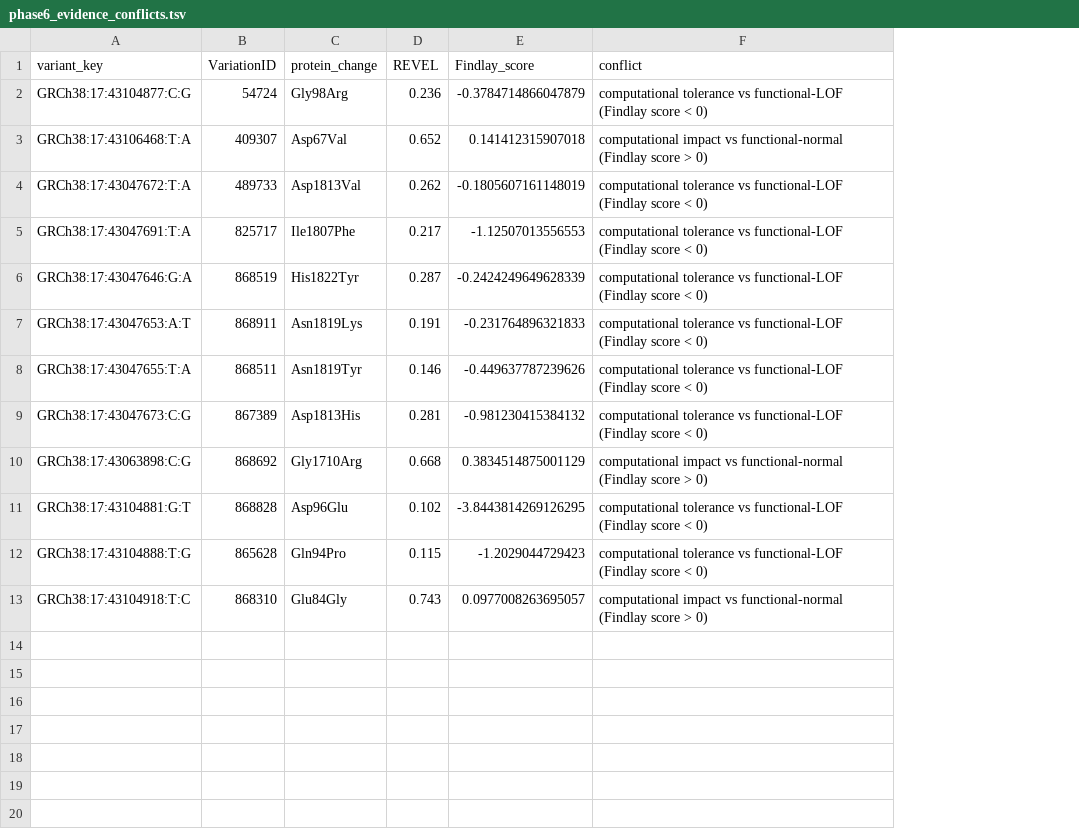
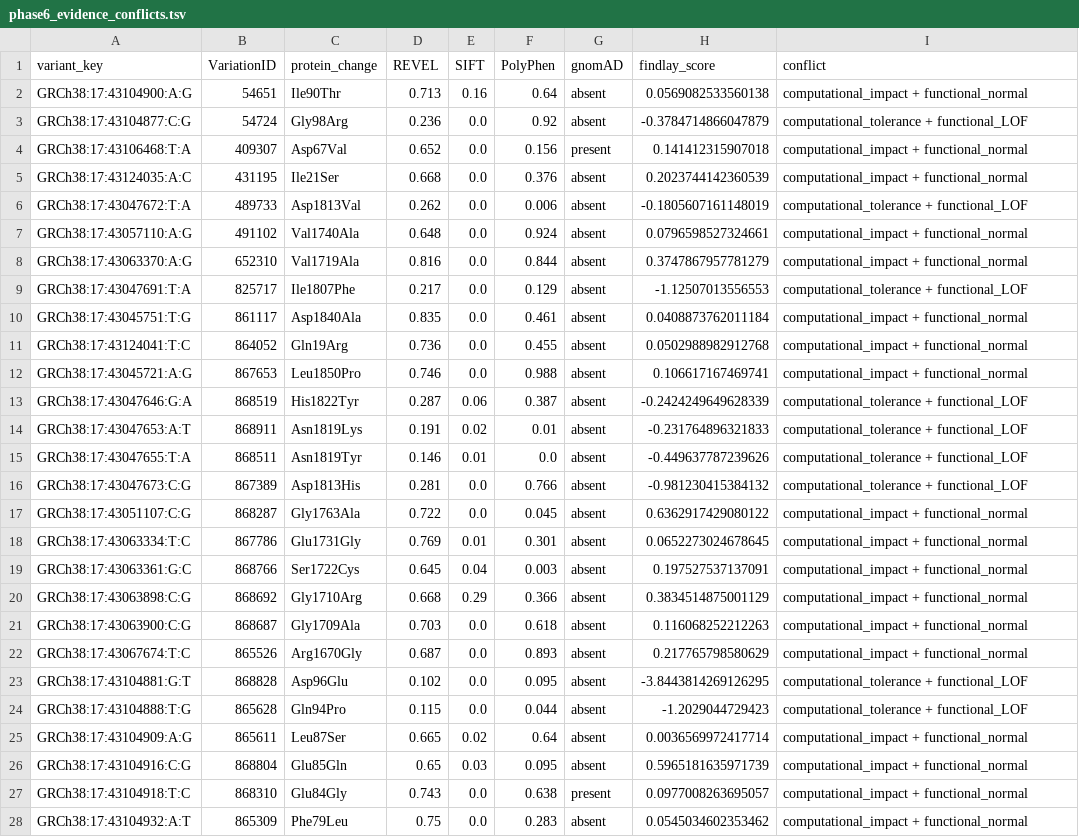
Before and after one commit to sadique2k22/brca1-vus-research, a TSV file: results/tables/phase6_evidence_conflicts.tsv, drawn as a sheet; only a part is shown; addresses are those after the commit; the diff covers the shown part only; the diff names each change by its address in the sheet, - before the commit and + after, or states it on an @@ line.

```diff
--- a/results/tables/phase6_evidence_conflicts.tsv
+++ b/results/tables/phase6_evidence_conflicts.tsv
+column E (SIFT), rows 3-4: 0.0 | 0.0; row 6: 0.0; row 9: 0.0; rows 13-16: 0.06 | 0.02 | 0.01 | 0.0; row 20: 0.29; rows 23-24: 0.0 | 0.0; row 27: 0.0
+column F (PolyPhen), rows 3-4: 0.92 | 0.156; row 6: 0.006; row 9: 0.129; rows 13-16: 0.387 | 0.01 | 0.0 | 0.766; row 20: 0.366; rows 23-24: 0.095 | 0.044; row 27: 0.638
+column G (gnomAD), rows 3-4: absent | present; row 6: absent; row 9: absent; rows 13-16: all absent; row 20: absent; rows 23-24: absent | absent; row 27: present
-H1: Findlay_score
+H1: findlay_score
+row 2: GRCh38:17:43104900:A:G | 54651 | Ile90Thr | 0.713 | 0.16 | 0.64 | absent | 0.0569082533560138 | computational_impact + functional_normal
-I3 (conflict): computational tolerance vs functional-LOF (Findlay score < 0)
+I3 (conflict): computational_tolerance + functional_LOF
-I4 (conflict): computational impact vs functional-normal (Findlay score > 0)
+I4 (conflict): computational_impact + functional_normal
+row 5: GRCh38:17:43124035:A:C | 431195 | Ile21Ser | 0.668 | 0.0 | 0.376 | absent | 0.2023744142360539 | computational_impact + functional_normal
-I6 (conflict): computational tolerance vs functional-LOF (Findlay score < 0)
+I6 (conflict): computational_tolerance + functional_LOF
+row 7: GRCh38:17:43057110:A:G | 491102 | Val1740Ala | 0.648 | 0.0 | 0.924 | absent | 0.0796598527324661 | computational_impact + functional_normal
+row 8: GRCh38:17:43063370:A:G | 652310 | Val1719Ala | 0.816 | 0.0 | 0.844 | absent | 0.3747867957781279 | computational_impact + functional_normal
-I9 (conflict): computational tolerance vs functional-LOF (Findlay score < 0)
+I9 (conflict): computational_tolerance + functional_LOF
+row 10: GRCh38:17:43045751:T:G | 861117 | Asp1840Ala | 0.835 | 0.0 | 0.461 | absent | 0.0408873762011184 | computational_impact + functional_normal
+row 11: GRCh38:17:43124041:T:C | 864052 | Gln19Arg | 0.736 | 0.0 | 0.455 | absent | 0.0502988982912768 | computational_impact + functional_normal
+row 12: GRCh38:17:43045721:A:G | 867653 | Leu1850Pro | 0.746 | 0.0 | 0.988 | absent | 0.106617167469741 | computational_impact + functional_normal
-I13:I16 (conflict): computational tolerance vs functional-LOF (Findlay score < 0)
+I13:I16 (conflict): computational_tolerance + functional_LOF
+row 17: GRCh38:17:43051107:C:G | 868287 | Gly1763Ala | 0.722 | 0.0 | 0.045 | absent | 0.6362917429080122 | computational_impact + functional_normal
+row 18: GRCh38:17:43063334:T:C | 867786 | Glu1731Gly | 0.769 | 0.01 | 0.301 | absent | 0.0652273024678645 | computational_impact + functional_normal
+row 19: GRCh38:17:43063361:G:C | 868766 | Ser1722Cys | 0.645 | 0.04 | 0.003 | absent | 0.197527537137091 | computational_impact + functional_normal
-I20 (conflict): computational impact vs functional-normal (Findlay score > 0)
+I20 (conflict): computational_impact + functional_normal
+row 21: GRCh38:17:43063900:C:G | 868687 | Gly1709Ala | 0.703 | 0.0 | 0.618 | absent | 0.116068252212263 | computational_impact + functional_normal
+row 22: GRCh38:17:43067674:T:C | 865526 | Arg1670Gly | 0.687 | 0.0 | 0.893 | absent | 0.217765798580629 | computational_impact + functional_normal
-I23:I24 (conflict): computational tolerance vs functional-LOF (Findlay score < 0)
+I23:I24 (conflict): computational_tolerance + functional_LOF
+row 25: GRCh38:17:43104909:A:G | 865611 | Leu87Ser | 0.665 | 0.02 | 0.64 | absent | 0.0036569972417714 | computational_impact + functional_normal
+row 26: GRCh38:17:43104916:C:G | 868804 | Glu85Gln | 0.65 | 0.03 | 0.095 | absent | 0.5965181635971739 | computational_impact + functional_normal
-I27 (conflict): computational impact vs functional-normal (Findlay score > 0)
+I27 (conflict): computational_impact + functional_normal
+row 28: GRCh38:17:43104932:A:T | 865309 | Phe79Leu | 0.75 | 0.0 | 0.283 | absent | 0.0545034602353462 | computational_impact + functional_normal
```
Also changed, not shown: 2 added rows elsewhere in this file, 21 other files.
